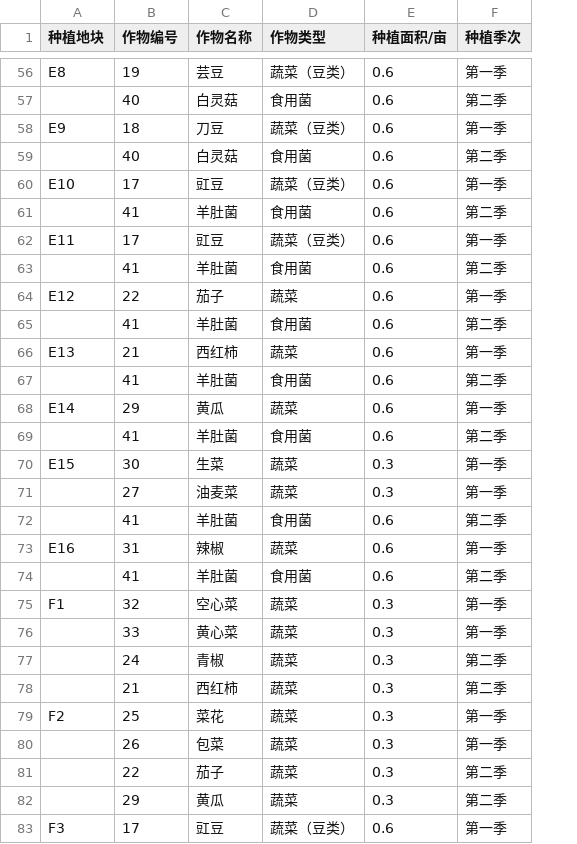
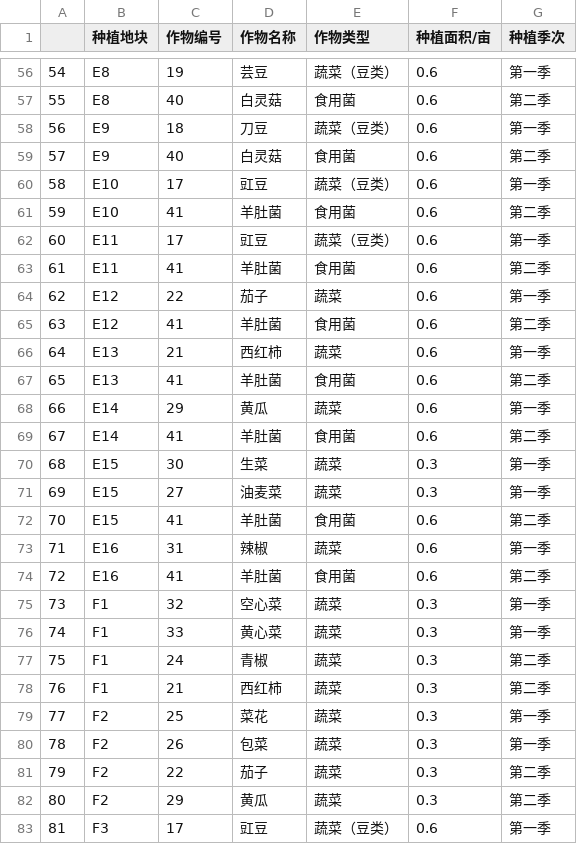
Before and after one commit to zmylyh/modeling, a CSV file: csv/2_1.csv, drawn as a sheet; only a part is shown, gaps mark what is left out; addresses are those after the commit; the diff covers the shown part only; the diff names each change by its address in the sheet, - before the commit and + after, or states it on an @@ line.

```diff
--- a/csv/2_1.csv
+++ b/csv/2_1.csv
+column A, rows 56-83: 54 | 55 | 56 | 57 | 58 | 59 | 60 | 61 | 62 | 63 | 64 | 65 | 66 | 67 | 68 | 69 | 70 | 71 | 72 | 73 | 74 | 75 | 76 | 77 | 78 | 79 | 80 | 81
-B57 (种植地块): (empty)
+B57 (种植地块): E8
-B59 (种植地块): (empty)
+B59 (种植地块): E9
-B61 (种植地块): (empty)
+B61 (种植地块): E10
-B63 (种植地块): (empty)
+B63 (种植地块): E11
-B65 (种植地块): (empty)
+B65 (种植地块): E12
-B67 (种植地块): (empty)
+B67 (种植地块): E13
-B69 (种植地块): (empty)
+B69 (种植地块): E14
-B71:B72 (种植地块): (empty)
+B71:B72 (种植地块): E15
-B74 (种植地块): (empty)
+B74 (种植地块): E16
-B76:B78 (种植地块): (empty)
+B76:B78 (种植地块): F1
-B80:B82 (种植地块): (empty)
+B80:B82 (种植地块): F2
```
Also changed, not shown: 17 edited cells elsewhere in this file, csv/1_1.csv, csv/1_2.csv, 1 other file.
